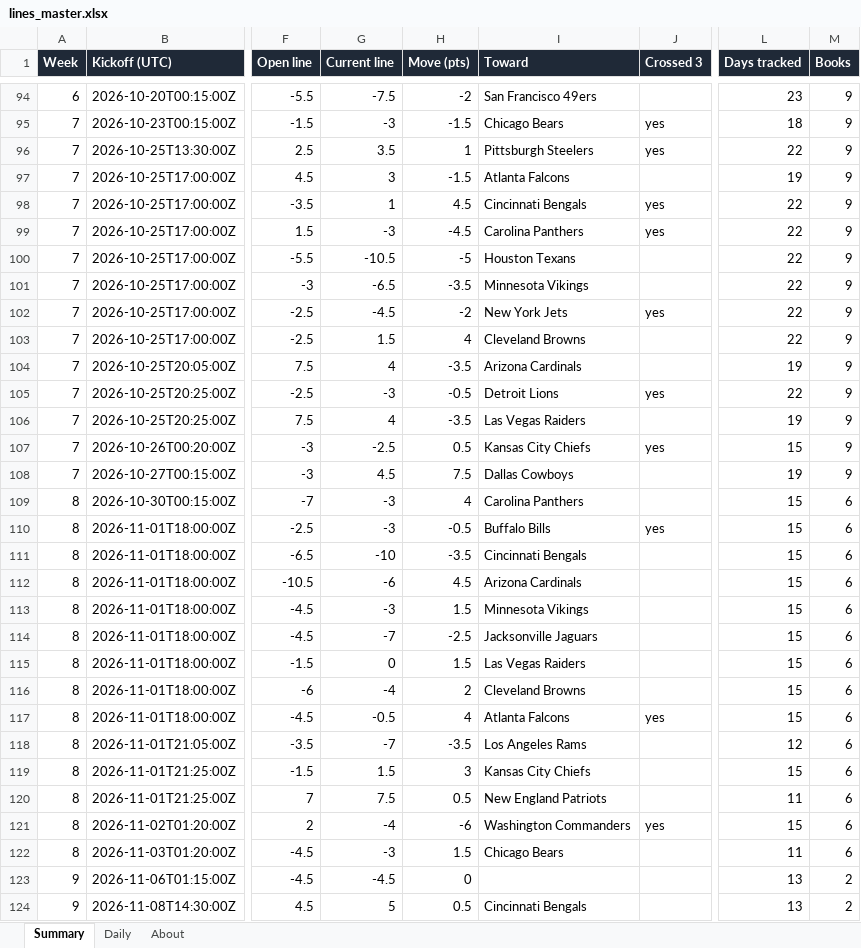
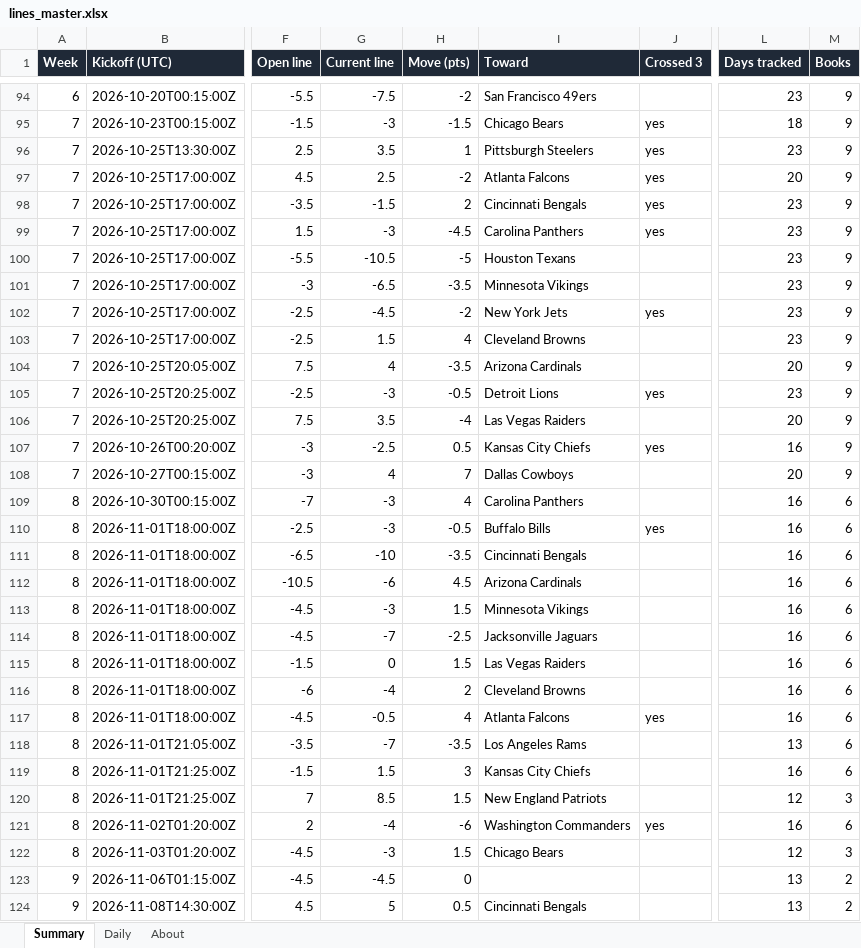
Before and after one commit to G4-Admin/nfl-line-tracker, an Excel workbook: data/lines_master.xlsx, sheet Summary, drawn as a sheet; only a part is shown, gaps mark what is left out; values as stored, in another font and other column widths than the file's, no borders; the diff names each change by its address in the sheet, - before the commit and + after, or states it on an @@ line.

```diff
--- a/data/lines_master.xlsx (sheet Summary)
+++ b/data/lines_master.xlsx (sheet Summary)
-L96 (Days tracked): 22
+L96 (Days tracked): 23
-G97 (Current line): 3
+G97 (Current line): 2.5
-H97 (Move (pts)): -1.5
+H97 (Move (pts)): -2
-J97 (Crossed 3): (empty)
+J97 (Crossed 3): yes
-L97 (Days tracked): 19
+L97 (Days tracked): 20
-G98 (Current line): 1
+G98 (Current line): -1.5
-H98 (Move (pts)): 4.5
+H98 (Move (pts)): 2
-L98:L103 (Days tracked): 22
+L98:L103 (Days tracked): 23
-L104 (Days tracked): 19
+L104 (Days tracked): 20
-L105 (Days tracked): 22
+L105 (Days tracked): 23
-G106 (Current line): 4
+G106 (Current line): 3.5
-H106 (Move (pts)): -3.5
+H106 (Move (pts)): -4
-L106 (Days tracked): 19
+L106 (Days tracked): 20
-L107 (Days tracked): 15
+L107 (Days tracked): 16
-G108 (Current line): 4.5
+G108 (Current line): 4
-H108 (Move (pts)): 7.5
+H108 (Move (pts)): 7
-L108 (Days tracked): 19
+L108 (Days tracked): 20
-L109:L117 (Days tracked): 15
+L109:L117 (Days tracked): 16
-L118 (Days tracked): 12
+L118 (Days tracked): 13
-L119 (Days tracked): 15
+L119 (Days tracked): 16
-G120 (Current line): 7.5
+G120 (Current line): 8.5
-H120 (Move (pts)): 0.5
+H120 (Move (pts)): 1.5
-L120 (Days tracked): 11
+L120 (Days tracked): 12
-M120 (Books): 6
+M120 (Books): 3
-L121 (Days tracked): 15
+L121 (Days tracked): 16
-L122 (Days tracked): 11
+L122 (Days tracked): 12
-M122 (Books): 6
+M122 (Books): 3
```
Also changed, not shown: sheet Daily, sheet About, 6 other files.
